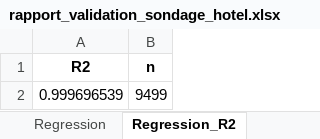
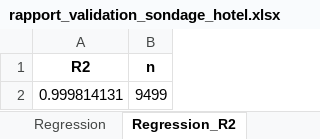
Before and after one commit to apoiri/Bernard_sondage_hotel_ua2_20260224, an Excel workbook: rapport_validation_sondage_hotel.xlsx, sheet Regression_R2, drawn as a sheet; values as stored, in another font and other column widths than the file's, no borders; the diff names each change by its address in the sheet, - before the commit and + after, or states it on an @@ line.

```diff
--- a/rapport_validation_sondage_hotel.xlsx (sheet Regression_R2)
+++ b/rapport_validation_sondage_hotel.xlsx (sheet Regression_R2)
-A2 (R2): 0.999696539
+A2 (R2): 0.999814131
```
Also changed, not shown: sheet Descriptif_numerique, sheet Regression, 40 other files.
